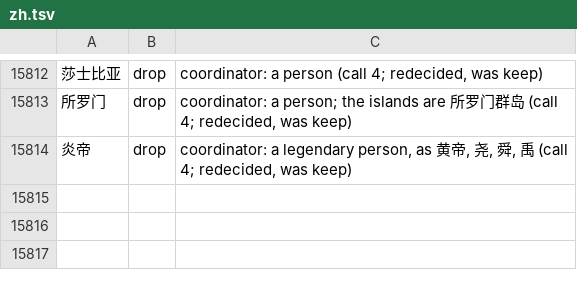
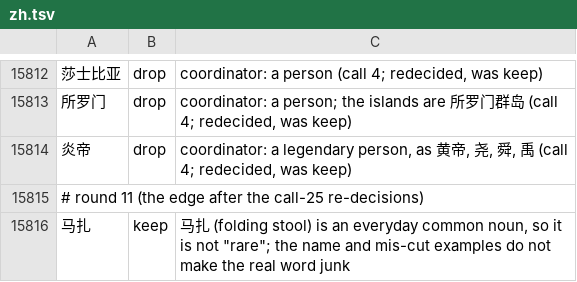
Before and after one commit to comprehension-compass/frequer, a TSV file: corpora/review/zh.tsv, drawn as a sheet; only a part is shown, gaps mark what is left out; the diff names each change by its address in the sheet, - before the commit and + after, or states it on an @@ line.

```diff
--- a/corpora/review/zh.tsv
+++ b/corpora/review/zh.tsv
+row 15815: # round 11 (the edge after the call-25 re-decisions)
+row 15816: 马扎 | keep | 马扎 (folding stool) is an everyday common noun, so it is not "rare"; the name and mis-cut examples do not make the real word junk
```
Also changed, not shown: 3 other files.
